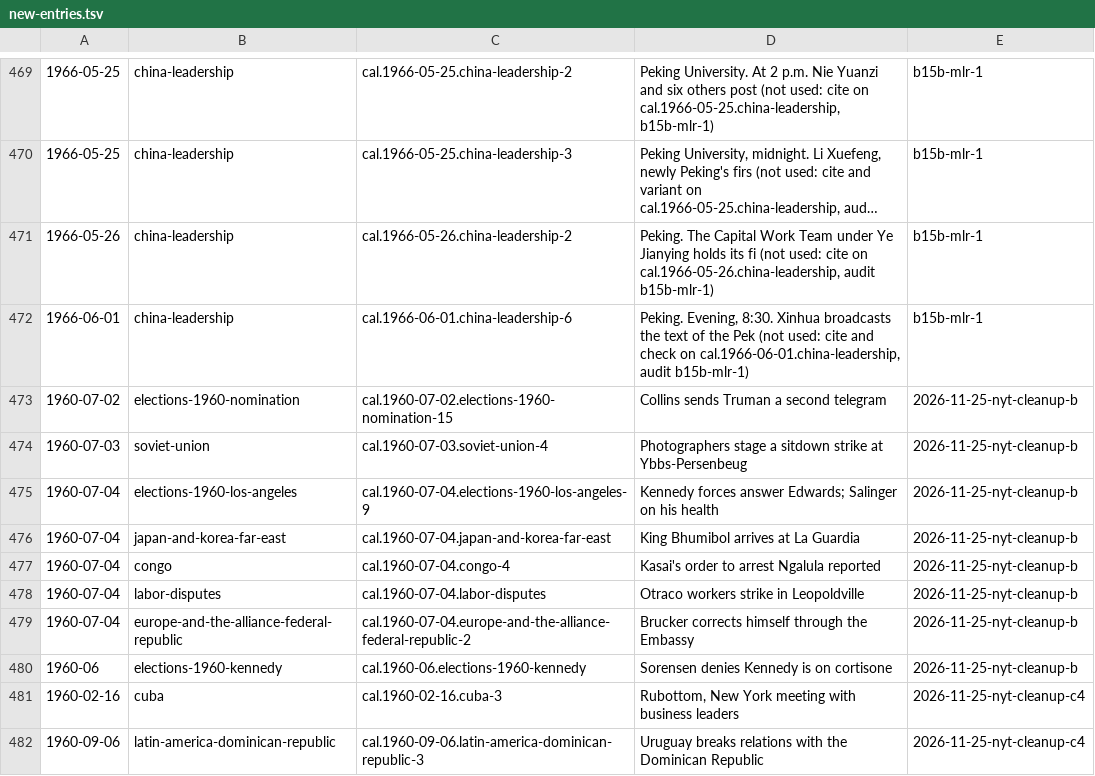
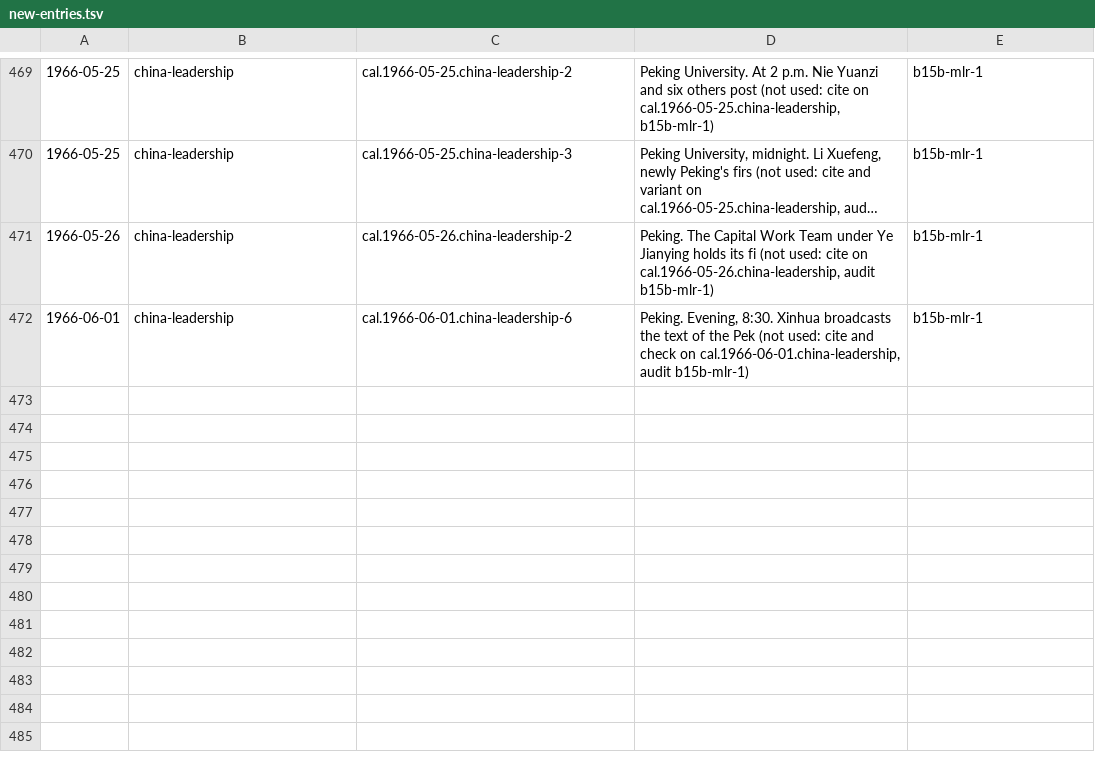
Before and after one commit to Impending2223/bib, a TSV file: inbox/new-entries.tsv, drawn as a sheet; only a part is shown, gaps mark what is left out; long unchanged cells end in ….

```diff
--- a/inbox/new-entries.tsv
+++ b/inbox/new-entries.tsv
@@ -472,11 +472 @@
 1966-06-01	china-leadership	cal.1966-06-01.china-leadership-6	Peking. Evening, 8:30. Xinhua broadcasts the text of the Pek (not used: cite and check on cal.1966-06-01.china-leadership, audit b15b-mlr-1)	b15b-mlr-1
-1960-07-02	elections-1960-nomination	cal.1960-07-02.elections-1960-nomination-15	Collins sends Truman a second telegram	2026-11-25-nyt-cleanup-b
-1960-07-03	soviet-union	cal.1960-07-03.soviet-union-4	Photographers stage a sitdown strike at Ybbs-Persenbeug	2026-11-25-nyt-cleanup-b
-1960-07-04	elections-1960-los-angeles	cal.1960-07-04.elections-1960-los-angeles-9	Kennedy forces answer Edwards; Salinger on his health	2026-11-25-nyt-cleanup-b
-1960-07-04	japan-and-korea-far-east	cal.1960-07-04.japan-and-korea-far-east	King Bhumibol arrives at La Guardia	2026-11-25-nyt-cleanup-b
-1960-07-04	congo	cal.1960-07-04.congo-4	Kasai's order to arrest Ngalula reported	2026-11-25-nyt-cleanup-b
-1960-07-04	labor-disputes	cal.1960-07-04.labor-disputes	Otraco workers strike in Leopoldville	2026-11-25-nyt-cleanup-b
-1960-07-04	europe-and-the-alliance-federal-republic	cal.1960-07-04.europe-and-the-alliance-federal-republic-2	Brucker corrects himself through the Embassy	2026-11-25-nyt-cleanup-b
-1960-06	elections-1960-kennedy	cal.1960-06.elections-1960-kennedy	Sorensen denies Kennedy is on cortisone	2026-11-25-nyt-cleanup-b
-1960-02-16	cuba	cal.1960-02-16.cuba-3	Rubottom, New York meeting with business leaders	2026-11-25-nyt-cleanup-c4
-1960-09-06	latin-america-dominican-republic	cal.1960-09-06.latin-america-dominican-republic-3	Uruguay breaks relations with the Dominican Republic	2026-11-25-nyt-cleanup-c4
```
Also changed, not shown: 36 other files.
